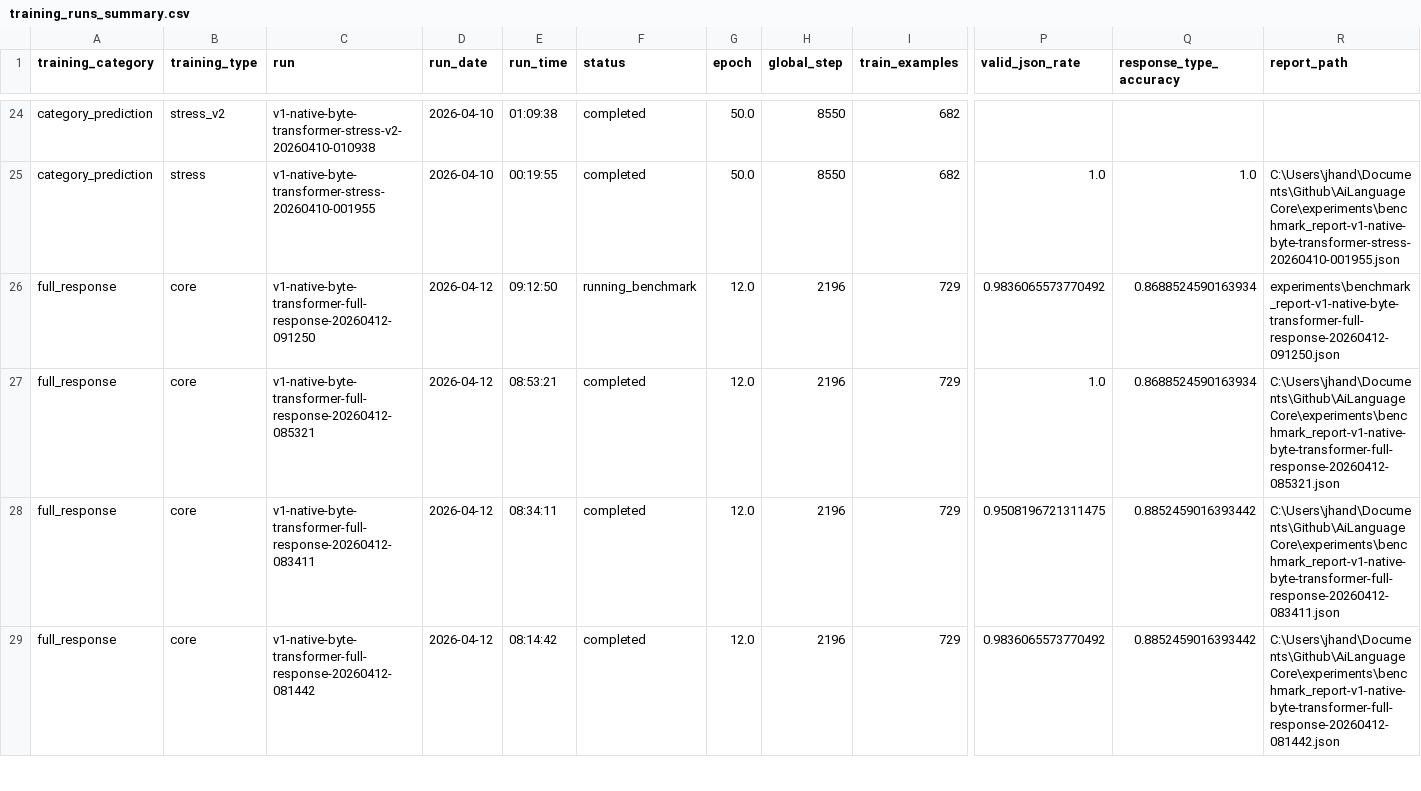
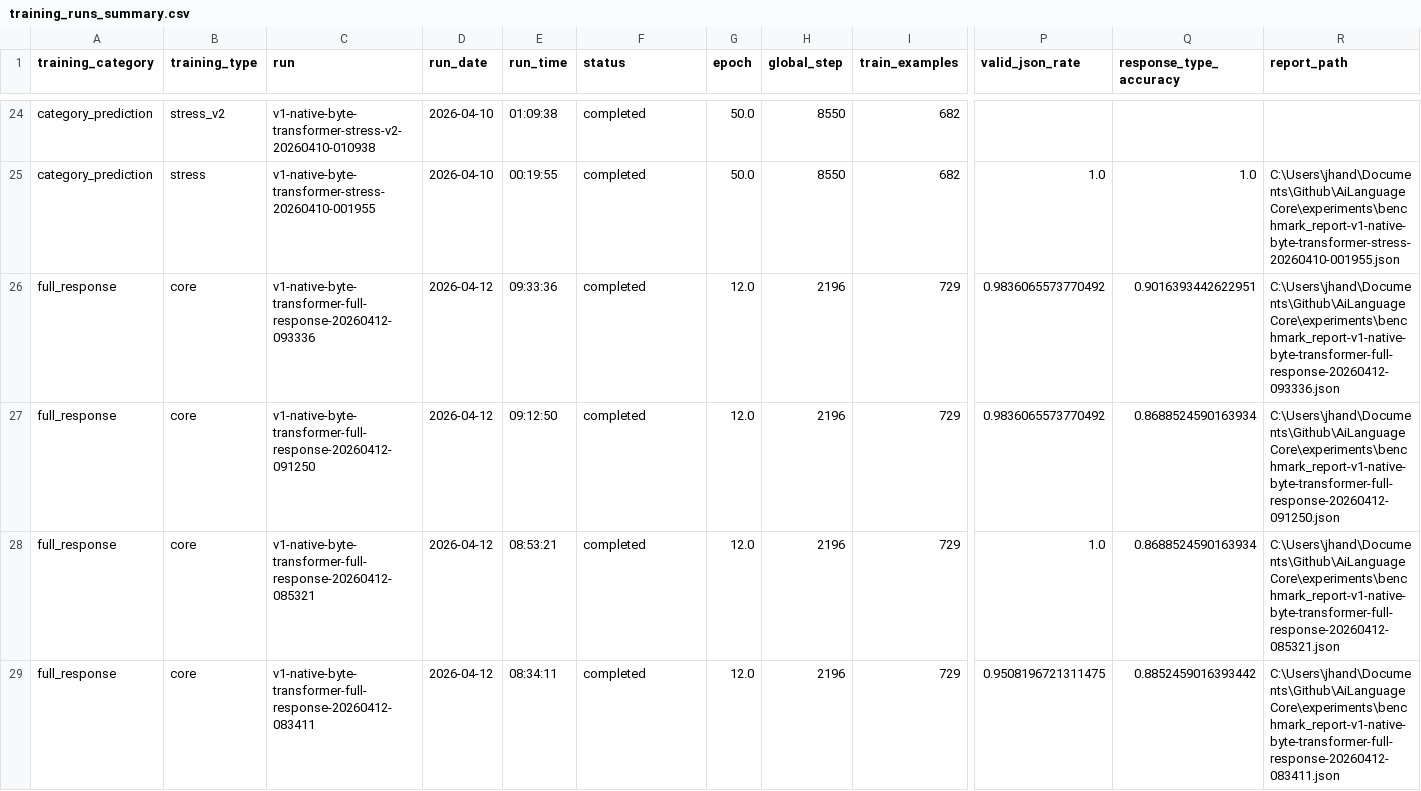
Before and after one commit to TheQuantifier/AiLanguageCore, a CSV file: experiments/training_runs_summary.csv, drawn as a sheet; only a part is shown, gaps mark what is left out; the shorter side is filled out with more unchanged rows; addresses are those after the commit; rows hold the shown columns only; the diff names each change by its address in the sheet, - before the commit and + after, or states it on an @@ line.

```diff
--- a/experiments/training_runs_summary.csv
+++ b/experiments/training_runs_summary.csv
+row 26: full_response | core | v1-native-byte-transformer-full-response-20260412-093336 | 2026-04-12 | 09:33:36 | completed | 12.0 | 2196 | 729 | 0.9836065573770492 | 0.9016393442622951 | C:\Users\jhand\Documents\Github\AiLanguageCore\experiments\benchmark_report-v1-native-byte-transformer-full-response-20260412-093336.json
-F27 (status): running_benchmark
+F27 (status): completed
-R27 (report_path): experiments\benchmark_report-v1-native-byte-transformer-full-response-20260412-091250.json
+R27 (report_path): C:\Users\jhand\Documents\Github\AiLanguageCore\experiments\benchmark_report-v1-native-byte-transformer-full-response-20260412-091250.json
```
Also changed, not shown: 8 other files.
